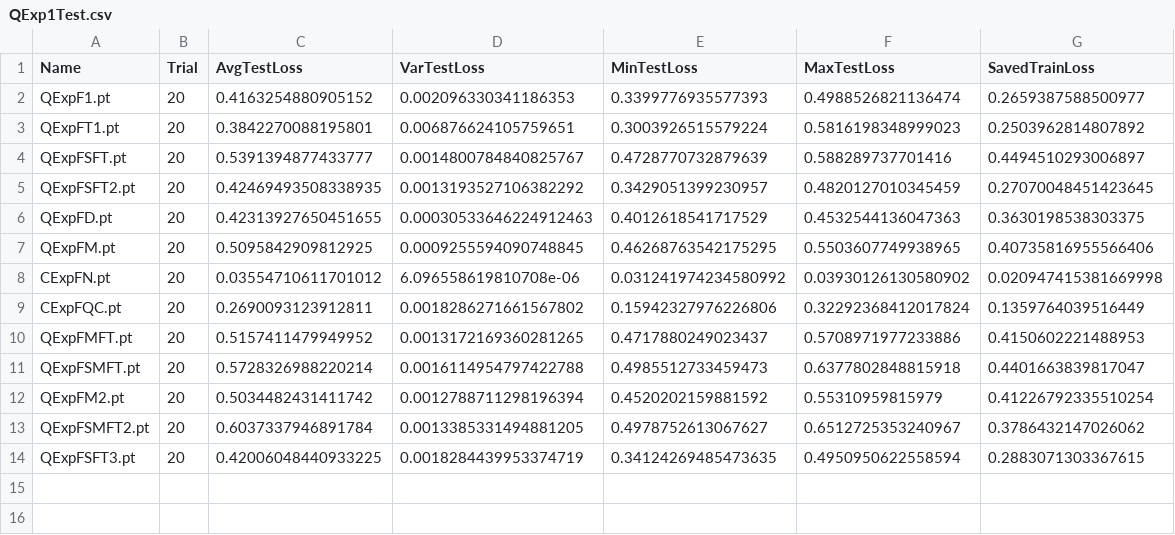
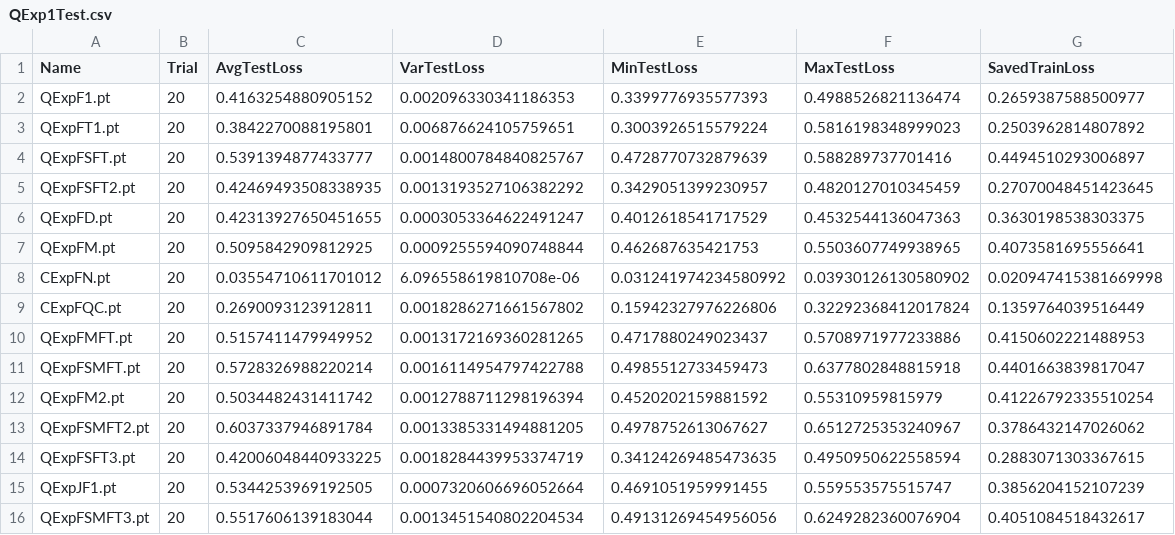
Before and after one commit to yesunhuang/QRNNs_Memory, a CSV file: data/ModelTest/HenonMap/Exp/QExp1Test.csv, drawn as a sheet.

```diff
--- a/data/ModelTest/HenonMap/Exp/QExp1Test.csv
+++ b/data/ModelTest/HenonMap/Exp/QExp1Test.csv
@@ -5,4 +5,4 @@ QExpFSFT.pt,20,0.5391394877433777,0.0014800784840825767,0.4728770732879639,0.588
 QExpFSFT2.pt,20,0.42469493508338935,0.0013193527106382292,0.3429051399230957,0.4820127010345459,0.27070048451423645
-QExpFD.pt,20,0.42313927650451655,0.00030533646224912463,0.4012618541717529,0.4532544136047363,0.3630198538303375
-QExpFM.pt,20,0.5095842909812925,0.0009255594090748845,0.46268763542175295,0.5503607749938965,0.40735816955566406
+QExpFD.pt,20,0.42313927650451655,0.0003053364622491247,0.4012618541717529,0.4532544136047363,0.3630198538303375
+QExpFM.pt,20,0.5095842909812925,0.0009255594090748844,0.462687635421753,0.5503607749938965,0.4073581695556641
 CExpFN.pt,20,0.03554710611701012,6.096558619810708e-06,0.031241974234580992,0.03930126130580902,0.020947415381669998
@@ -14 +14,3 @@ QExpFSMFT2.pt,20,0.6037337946891784,0.0013385331494881205,0.4978752613067627,0.6
 QExpFSFT3.pt,20,0.42006048440933225,0.0018284439953374719,0.34124269485473635,0.4950950622558594,0.2883071303367615
+QExpJF1.pt,20,0.5344253969192505,0.0007320606696052664,0.4691051959991455,0.559553575515747,0.3856204152107239
+QExpFSMFT3.pt,20,0.5517606139183044,0.0013451540802204534,0.49131269454956056,0.6249282360076904,0.4051084518432617
```
Also changed, not shown: 17 other files.
